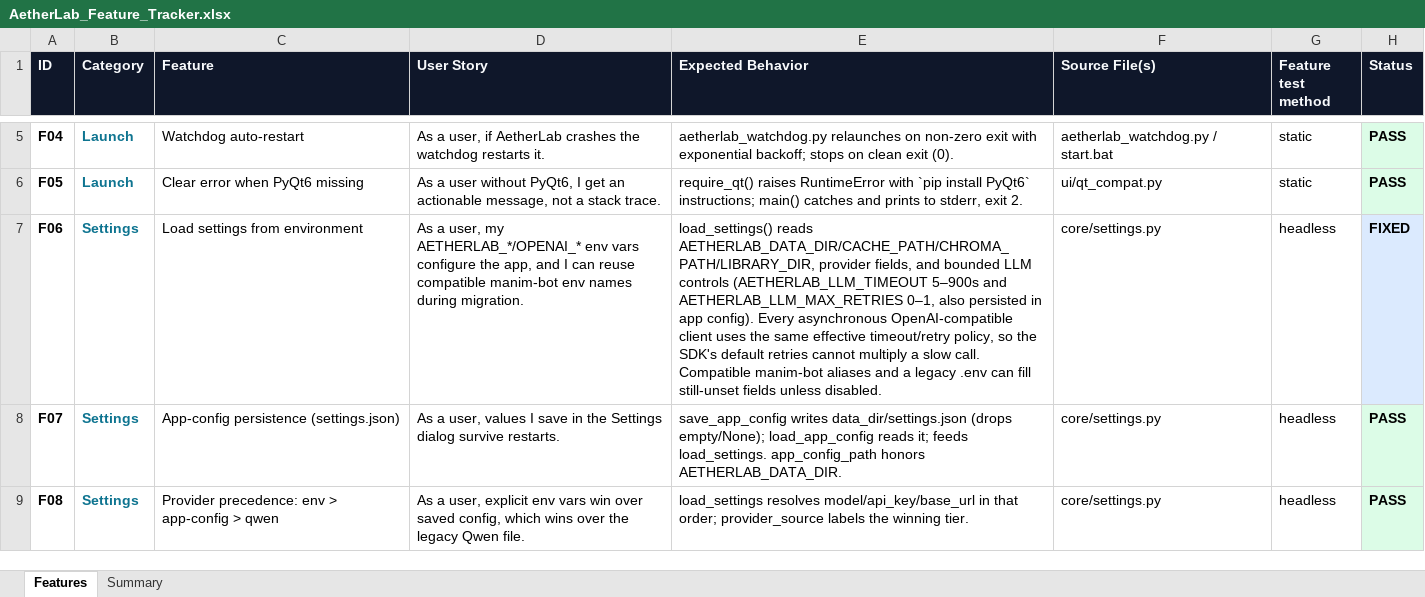
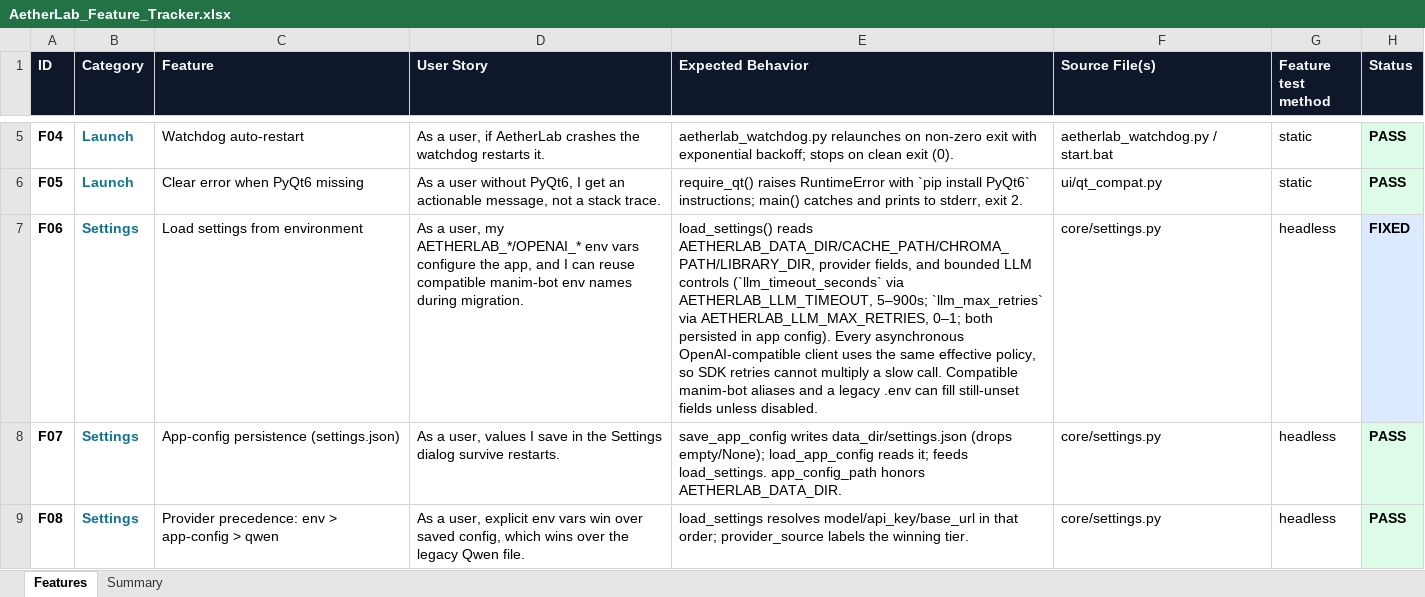
Before and after one commit to gopheriv/aetherlab, an Excel workbook: AetherLab_Feature_Tracker.xlsx, sheet Features, drawn as a sheet; only a part is shown, gaps mark what is left out; values as stored, in another font and other column widths than the file's, no borders; the diff covers the shown part only; the diff names each change by its address in the sheet, - before the commit and + after, or states it on an @@ line.

```diff
--- a/AetherLab_Feature_Tracker.xlsx (sheet Features)
+++ b/AetherLab_Feature_Tracker.xlsx (sheet Features)
-E7 (Expected Behavior): …LLM controls (AETHERLAB_LLM_TIMEOUT 5–900s and AETHERLAB_LLM_MAX_RETRIES 0–1, also persisted in app config). Every asynchronous OpenAI-compatible client uses the same effective timeout/retry policy, so the SDK's default retries cannot…
+E7 (Expected Behavior): …LLM controls (`llm_timeout_seconds` via AETHERLAB_LLM_TIMEOUT, 5–900s; `llm_max_retries` via AETHERLAB_LLM_MAX_RETRIES, 0–1; both persisted in app config). Every asynchronous OpenAI-compatible client uses the same effective policy, so SDK retries cannot…
```
Also changed, not shown: 4 edited cells elsewhere in this sheet, 16 other files.
